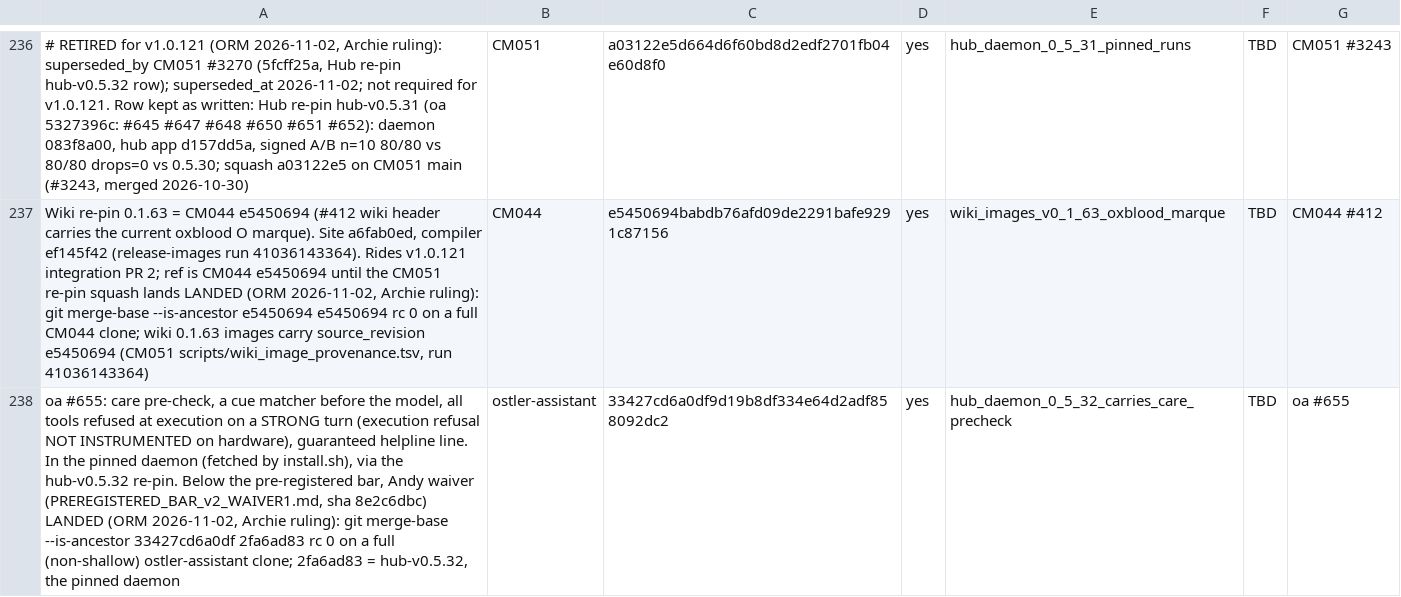
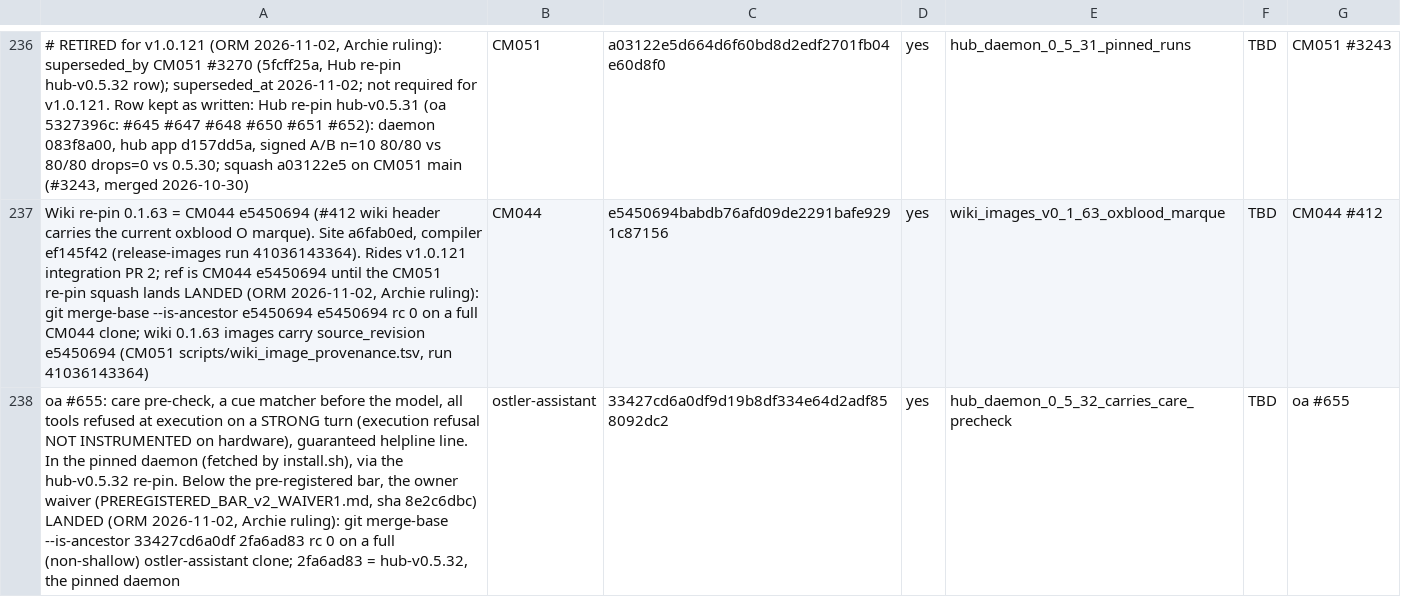
Before and after one commit to andygmassey/CM051-Home-Hub-Installer, a TSV file: cuts/v1.0.133/MUST_CONTAIN.tsv, drawn as a sheet; only a part is shown, gaps mark what is left out; the diff covers the shown part only; the diff names each change by its address in the sheet, - before the commit and + after, or states it on an @@ line.

```diff
--- a/cuts/v1.0.133/MUST_CONTAIN.tsv
+++ b/cuts/v1.0.133/MUST_CONTAIN.tsv
-A238: …pre-registered bar, Andy waiver (PREREGISTERED_BAR_v2_WAIVER1.md,…
+A238: …pre-registered bar, the owner waiver (PREREGISTERED_BAR_v2_WAIVER1.md,…
```
Also changed, not shown: 4 edited cells elsewhere in this file, 3 other files.
